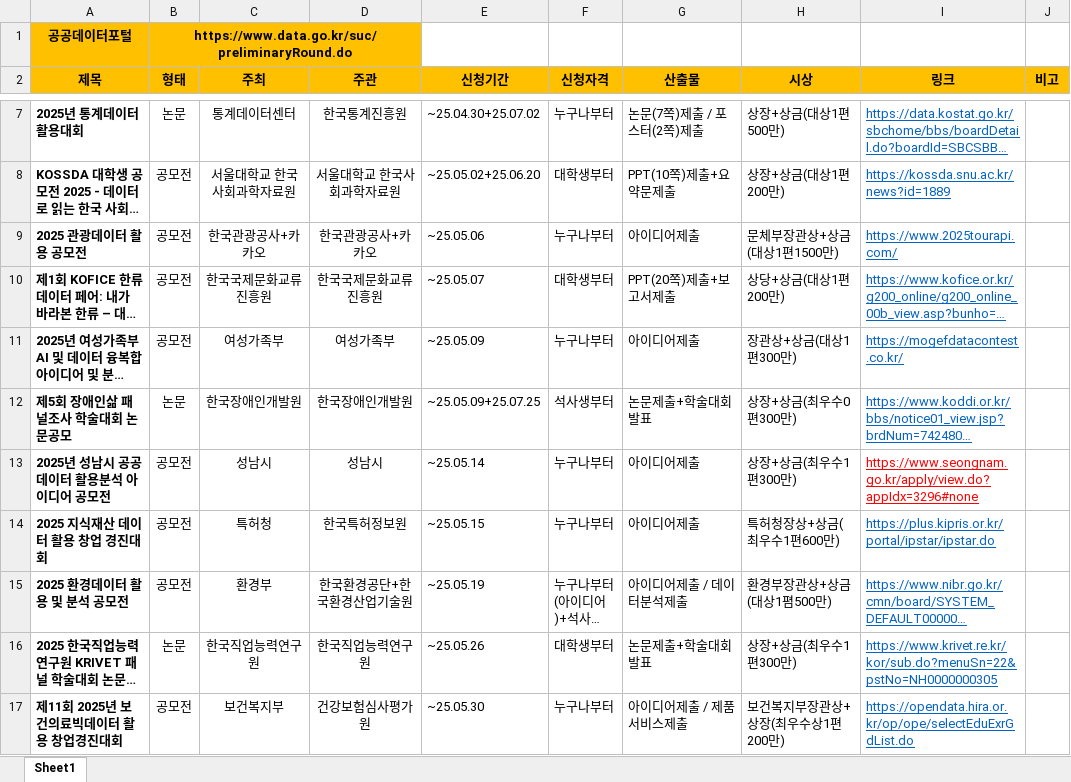
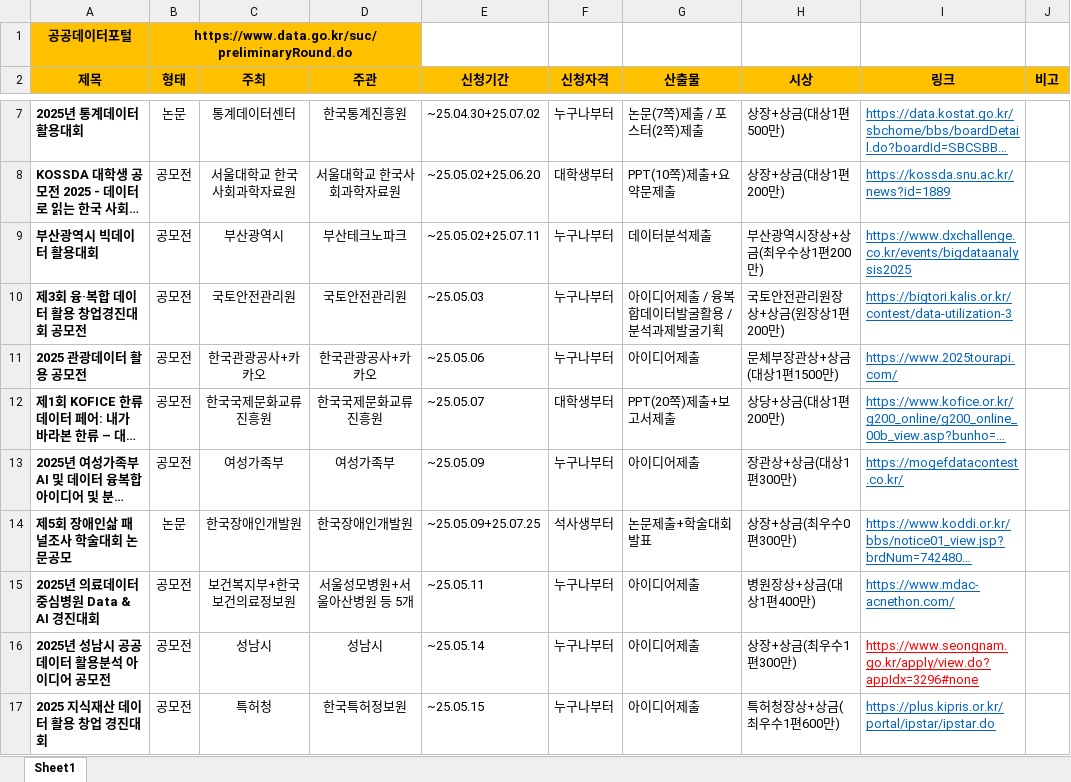
Before and after one commit to thekimk/DEBA-Research, an Excel workbook: Project/List_Competitions_KK.xlsx, sheet Sheet1, drawn as a sheet; only a part is shown, gaps mark what is left out; the shorter side is filled out with more unchanged rows; long unchanged cells end in …; values as stored, in another font and other column widths than the file's, no borders; the diff covers the shown part only; the diff names each change by its address in the sheet, - before the commit and + after, or states it on an @@ line.

```diff
--- a/Project/List_Competitions_KK.xlsx (sheet Sheet1)
+++ b/Project/List_Competitions_KK.xlsx (sheet Sheet1)
+row 9: 부산광역시 빅데이터 활용대회 | 공모전 | 부산광역시 | 부산테크노파크 | ~25.05.02+25.07.11 | 누구나부터 | 데이터분석제출 | 부산광역시장상+상금(최우수상1편200만) | https://www.dxchallenge.co.kr/events/bigdataanalysis2025
+row 10: 제3회 융·복합 데이터 활용 창업경진대회 공모전 | 공모전 | 국토안전관리원 | 국토안전관리원 | ~25.05.03 | 누구나부터 | 아이디어제출 / 융복합데이터발굴활용 / 분석과제발굴기획 | 국토안전관리원장상+상금(원장상1편200만) | https://bigtori.kalis.or.kr/contest/data-utilization-3
+row 15: 2025년 의료데이터중심병원 Data & AI 경진대회 | 공모전 | 보건복지부+한국보건의료정보원 | 서울성모병원+서울아산병원 등 5개 | ~25.05.11 | 누구나부터 | 아이디어제출 | 병원장상+상금(대상1편400만) | https://www.mdac-acnethon.com/
```
Also changed, not shown: 8 added rows elsewhere in this sheet, Project/ActionItemCheck_KK.xlsx, 30 other files.
